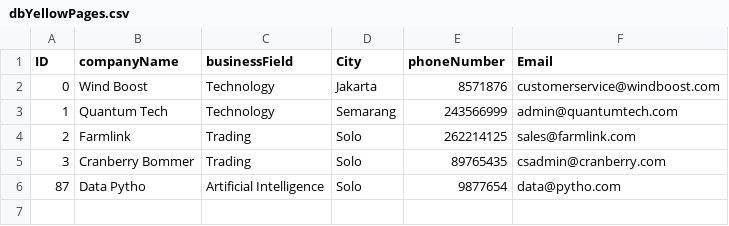
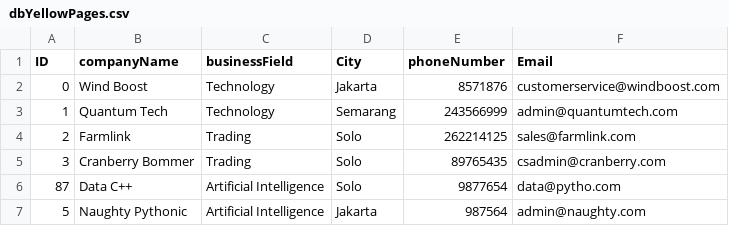
Before and after one commit to fnkhairudin/YellowPages, a CSV file: dbYellowPages.csv, drawn as a sheet.

```diff
--- a/dbYellowPages.csv
+++ b/dbYellowPages.csv
@@ -5,2 +5,3 @@ ID;companyName;businessField;City;phoneNumber;Email
 3;Cranberry Bommer;Trading;Solo;89765435;csadmin@cranberry.com
-87;Data Pytho;Artificial Intelligence;Solo;9877654;data@pytho.com
+87;Data C++;Artificial Intelligence;Solo;9877654;data@pytho.com
+5;Naughty Pythonic;Artificial Intelligence;Jakarta;987564;admin@naughty.com
```
Also changed, not shown: 2 other files.
